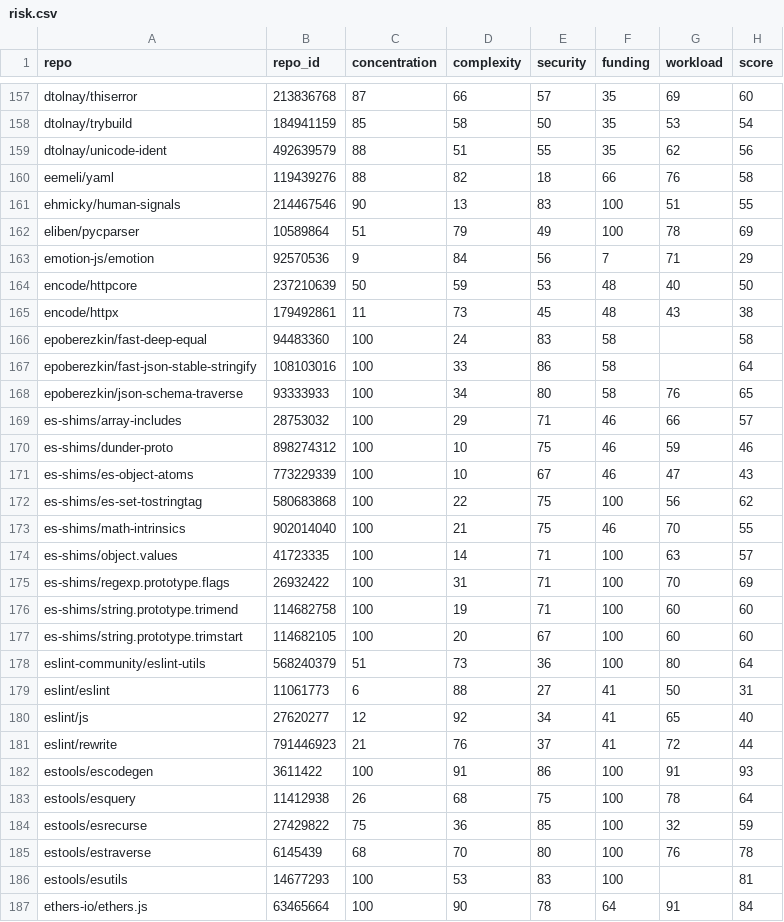
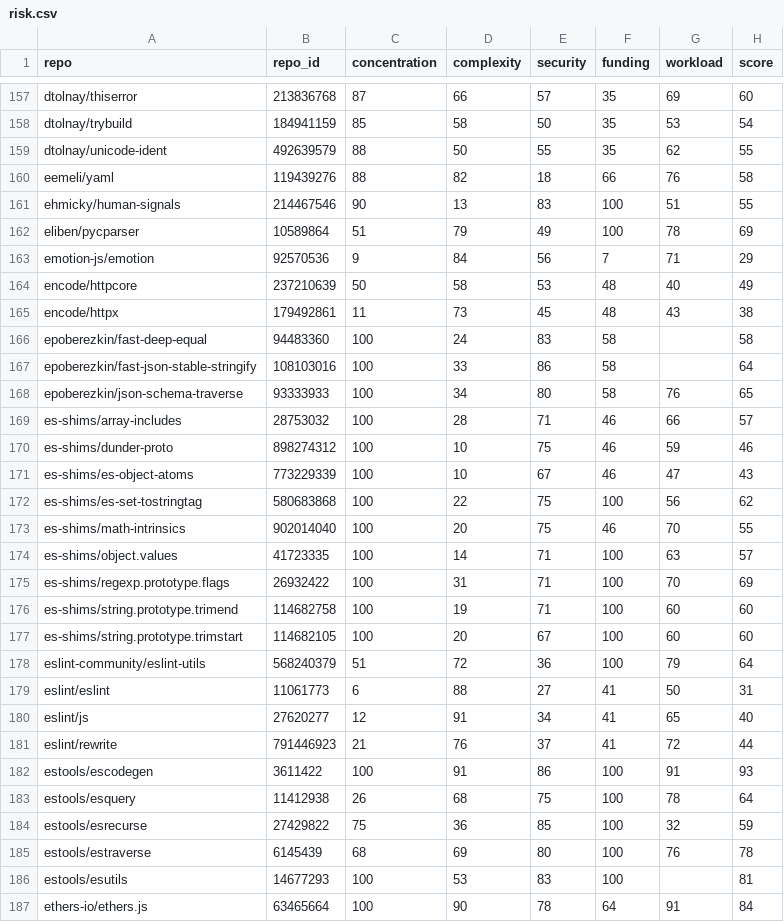
Before and after one commit to osendowment/model, a CSV file: data/risk/risk.csv, drawn as a sheet; only a part is shown, gaps mark what is left out; the diff covers the shown part only.

```diff
--- a/data/risk/risk.csv
+++ b/data/risk/risk.csv
@@ -158,3 +158,3 @@ dtolnay/thiserror,213836768,87,66,57,35,69,60
 dtolnay/trybuild,184941159,85,58,50,35,53,54
-dtolnay/unicode-ident,492639579,88,51,55,35,62,56
+dtolnay/unicode-ident,492639579,88,50,55,35,62,55
 eemeli/yaml,119439276,88,82,18,66,76,58
@@ -163,3 +163,3 @@ eliben/pycparser,10589864,51,79,49,100,78,69
 emotion-js/emotion,92570536,9,84,56,7,71,29
-encode/httpcore,237210639,50,59,53,48,40,50
+encode/httpcore,237210639,50,58,53,48,40,49
 encode/httpx,179492861,11,73,45,48,43,38
@@ -168,3 +168,3 @@ epoberezkin/fast-json-stable-stringify,108103016,100,33,86,58,,64
 epoberezkin/json-schema-traverse,93333933,100,34,80,58,76,65
-es-shims/array-includes,28753032,100,29,71,46,66,57
+es-shims/array-includes,28753032,100,28,71,46,66,57
 es-shims/dunder-proto,898274312,100,10,75,46,59,46
@@ -172,3 +172,3 @@ es-shims/es-object-atoms,773229339,100,10,67,46,47,43
 es-shims/es-set-tostringtag,580683868,100,22,75,100,56,62
-es-shims/math-intrinsics,902014040,100,21,75,46,70,55
+es-shims/math-intrinsics,902014040,100,20,75,46,70,55
 es-shims/object.values,41723335,100,14,71,100,63,57
@@ -177,5 +177,5 @@ es-shims/string.prototype.trimend,114682758,100,19,71,100,60,60
 es-shims/string.prototype.trimstart,114682105,100,20,67,100,60,60
-eslint-community/eslint-utils,568240379,51,73,36,100,80,64
+eslint-community/eslint-utils,568240379,51,72,36,100,79,64
 eslint/eslint,11061773,6,88,27,41,50,31
-eslint/js,27620277,12,92,34,41,65,40
+eslint/js,27620277,12,91,34,41,65,40
 eslint/rewrite,791446923,21,76,37,41,72,44
@@ -184,3 +184,3 @@ estools/esquery,11412938,26,68,75,100,78,64
 estools/esrecurse,27429822,75,36,85,100,32,59
-estools/estraverse,6145439,68,70,80,100,76,78
+estools/estraverse,6145439,68,69,80,100,76,78
 estools/esutils,14677293,100,53,83,100,,81
```
Also changed, not shown: 141 edited cells elsewhere in this file, data/risk/complexity.csv, data/risk/workload.csv, 3 other files.
